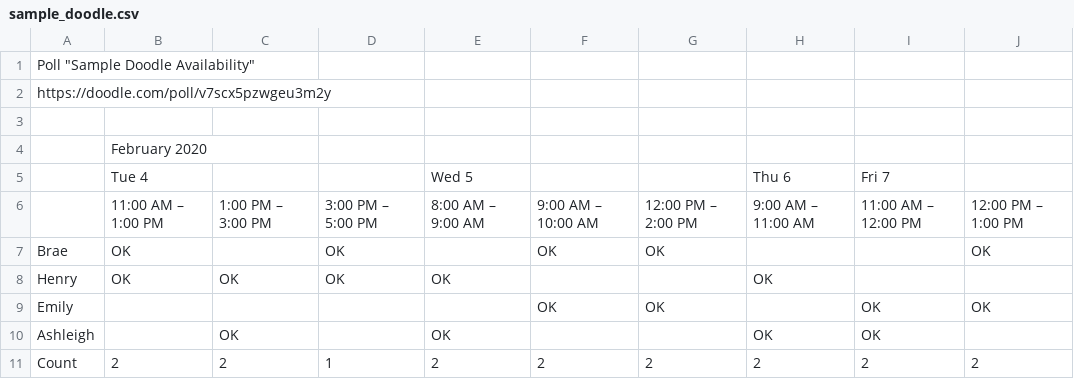
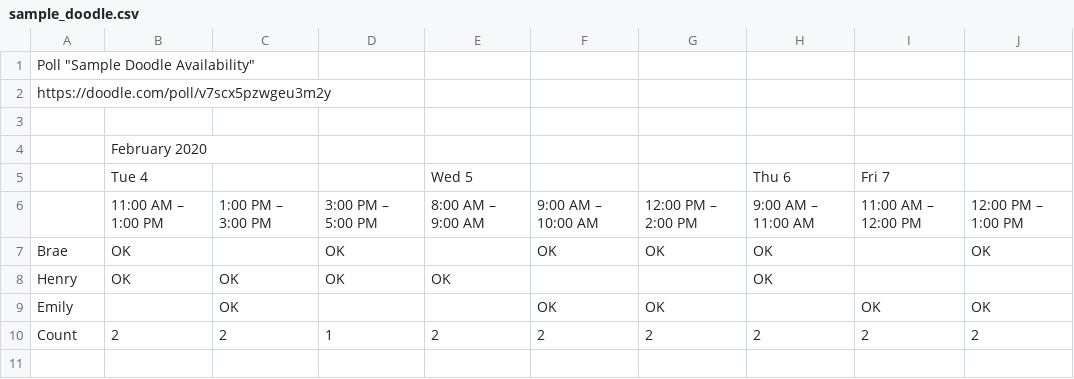
Before and after one commit to BraeWebb/allocate, a CSV file: sample_doodle.csv, drawn as a sheet.

```diff
--- a/sample_doodle.csv
+++ b/sample_doodle.csv
@@ -6,6 +6,5 @@ https://doodle.com/poll/v7scx5pzwgeu3m2y,,,,,,,,,
 ,11:00 AM – 1:00 PM,1:00 PM – 3:00 PM,3:00 PM – 5:00 PM,8:00 AM – 9:00 AM,9:00 AM – 10:00 AM,12:00 PM – 2:00 PM,9:00 AM – 11:00 AM,11:00 AM – 12:00 PM,12:00 PM – 1:00 PM
-Brae,OK,,OK,,OK,OK,,,OK
+Brae,OK,,OK,,OK,OK,OK,,OK
 Henry,OK,OK,OK,OK,,,OK,,
-Emily,,,,,OK,OK,,OK,OK
-Ashleigh,,OK,,OK,,,OK,OK,
+Emily,,OK,,,OK,OK,,OK,OK
 Count,2,2,1,2,2,2,2,2,2
```
Also changed, not shown: 2 other files.
